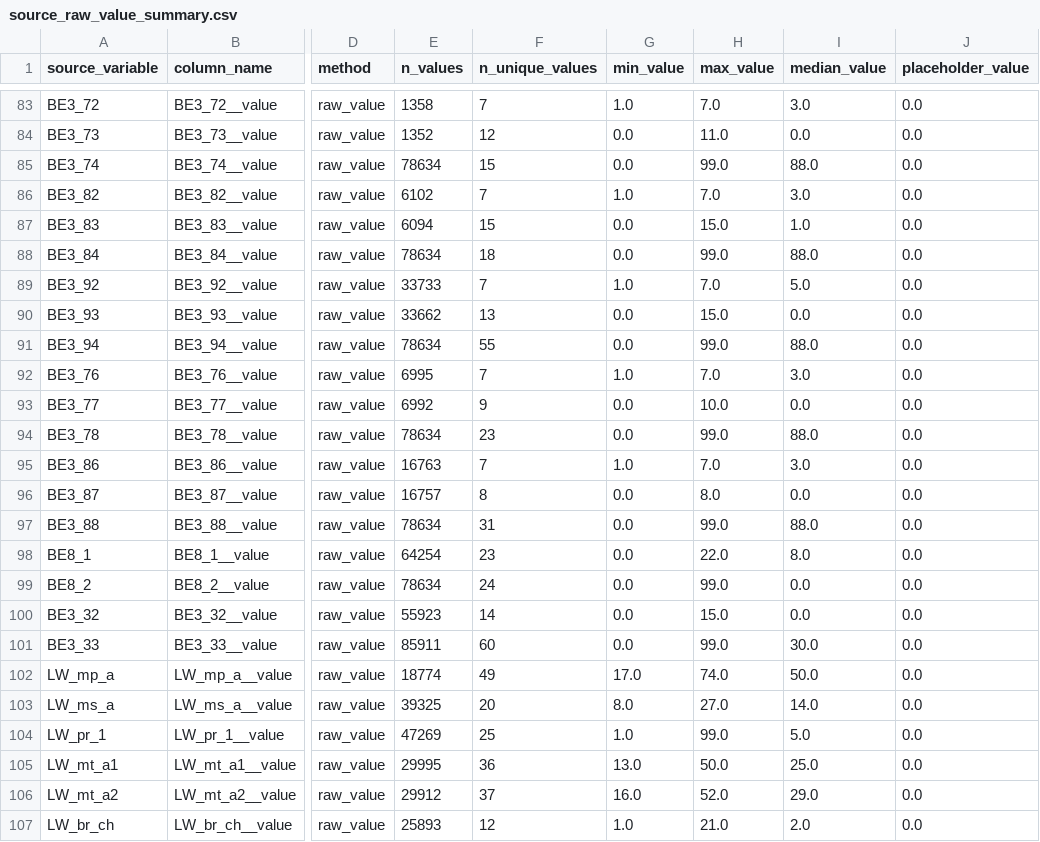
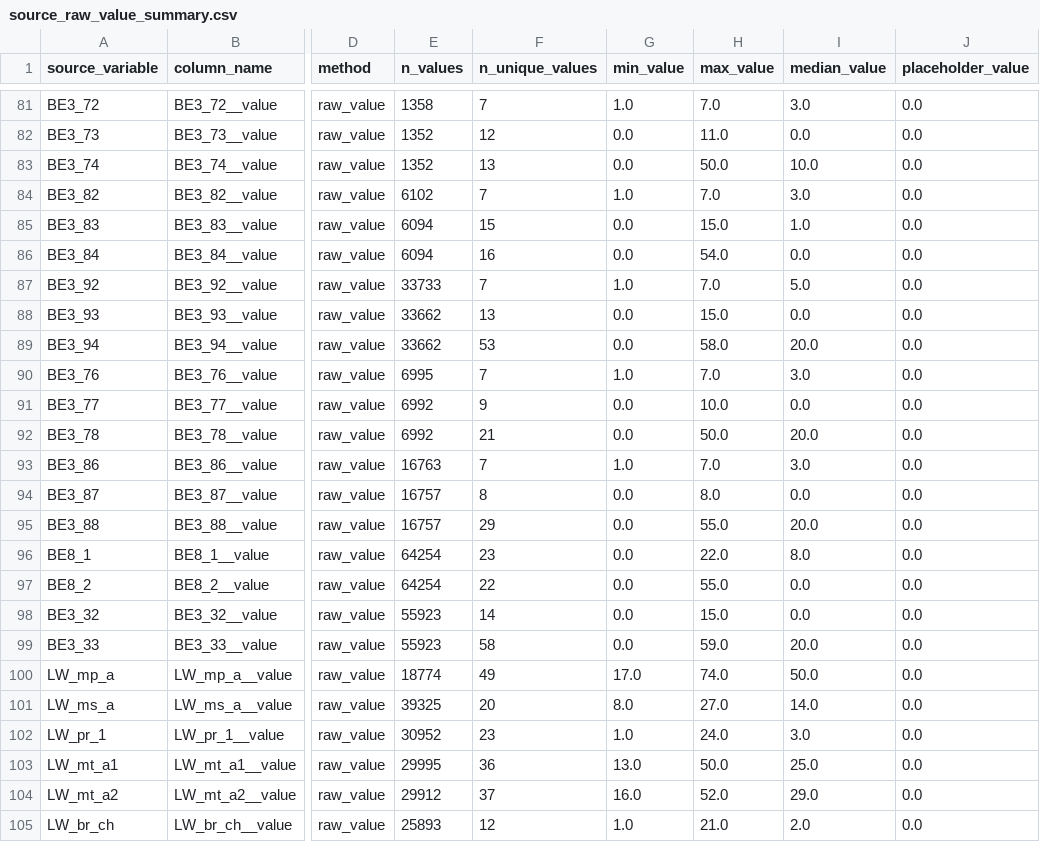
Before and after one commit to Hinavi-Zz/ddpm_0503, a CSV file: preprocessed/source_raw_value_summary.csv, drawn as a sheet; only a part is shown, gaps mark what is left out; addresses are those after the commit; the diff covers the shown part only; the diff names each change by its address in the sheet, - before the commit and + after, or states it on an @@ line.

```diff
--- a/preprocessed/source_raw_value_summary.csv
+++ b/preprocessed/source_raw_value_summary.csv
-E83 (n_values): 78634
+E83 (n_values): 1352
-F83 (n_unique_values): 15
+F83 (n_unique_values): 13
-H83 (max_value): 99.0
+H83 (max_value): 50.0
-I83 (median_value): 88.0
+I83 (median_value): 10.0
-E86 (n_values): 78634
+E86 (n_values): 6094
-F86 (n_unique_values): 18
+F86 (n_unique_values): 16
-H86 (max_value): 99.0
+H86 (max_value): 54.0
-I86 (median_value): 88.0
+I86 (median_value): 0.0
-E89 (n_values): 78634
+E89 (n_values): 33662
-F89 (n_unique_values): 55
+F89 (n_unique_values): 53
-H89 (max_value): 99.0
+H89 (max_value): 58.0
-I89 (median_value): 88.0
+I89 (median_value): 20.0
-E92 (n_values): 78634
+E92 (n_values): 6992
-F92 (n_unique_values): 23
+F92 (n_unique_values): 21
-H92 (max_value): 99.0
+H92 (max_value): 50.0
-I92 (median_value): 88.0
+I92 (median_value): 20.0
-E95 (n_values): 78634
+E95 (n_values): 16757
-F95 (n_unique_values): 31
+F95 (n_unique_values): 29
-H95 (max_value): 99.0
+H95 (max_value): 55.0
-I95 (median_value): 88.0
+I95 (median_value): 20.0
-E97 (n_values): 78634
+E97 (n_values): 64254
-F97 (n_unique_values): 24
+F97 (n_unique_values): 22
-H97 (max_value): 99.0
+H97 (max_value): 55.0
-E99 (n_values): 85911
+E99 (n_values): 55923
-F99 (n_unique_values): 60
+F99 (n_unique_values): 58
-H99 (max_value): 99.0
+H99 (max_value): 59.0
-I99 (median_value): 30.0
+I99 (median_value): 20.0
-E102 (n_values): 47269
+E102 (n_values): 30952
-F102 (n_unique_values): 25
+F102 (n_unique_values): 23
-H102 (max_value): 99.0
+H102 (max_value): 24.0
-I102 (median_value): 5.0
+I102 (median_value): 3.0
```
Also changed, not shown: 2 removed rows and 75 edited cells elsewhere in this file, preprocessed/source_columns.csv.
